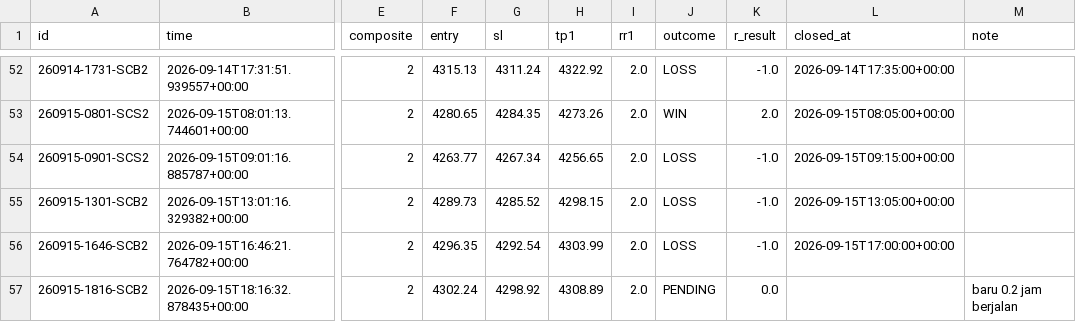
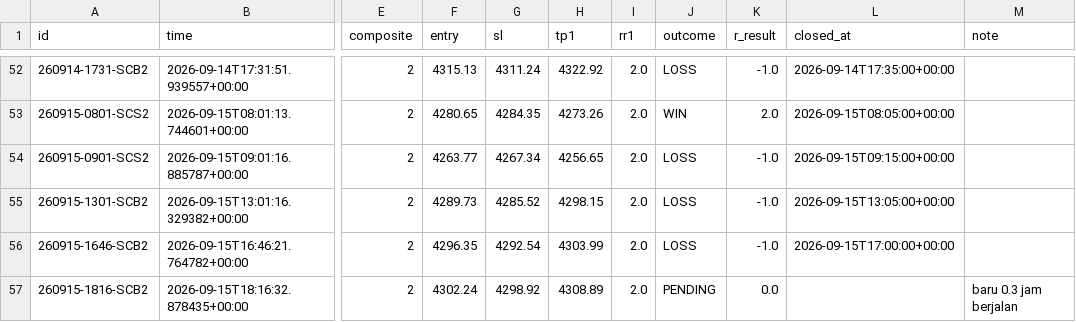
Before and after one commit to thesarpandjiux/xausignal, a CSV file: journal.csv, drawn as a sheet; only a part is shown, gaps mark what is left out; the diff names each change by its address in the sheet, - before the commit and + after, or states it on an @@ line.

```diff
--- a/journal.csv
+++ b/journal.csv
-M57 (note): baru 0.2 jam berjalan
+M57 (note): baru 0.3 jam berjalan
```
Also changed, not shown: journal_shadow.csv, scalp_decisions.csv, 2 other files.
